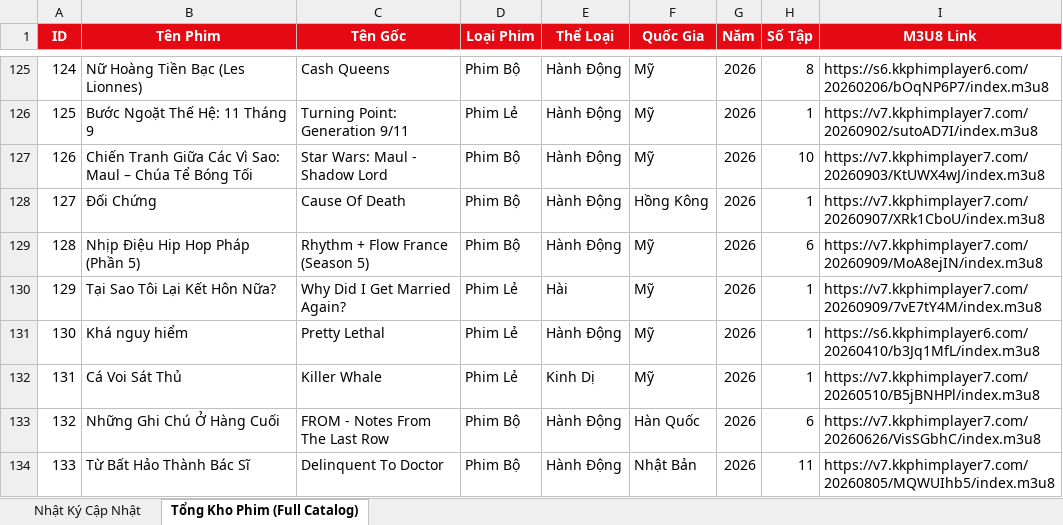
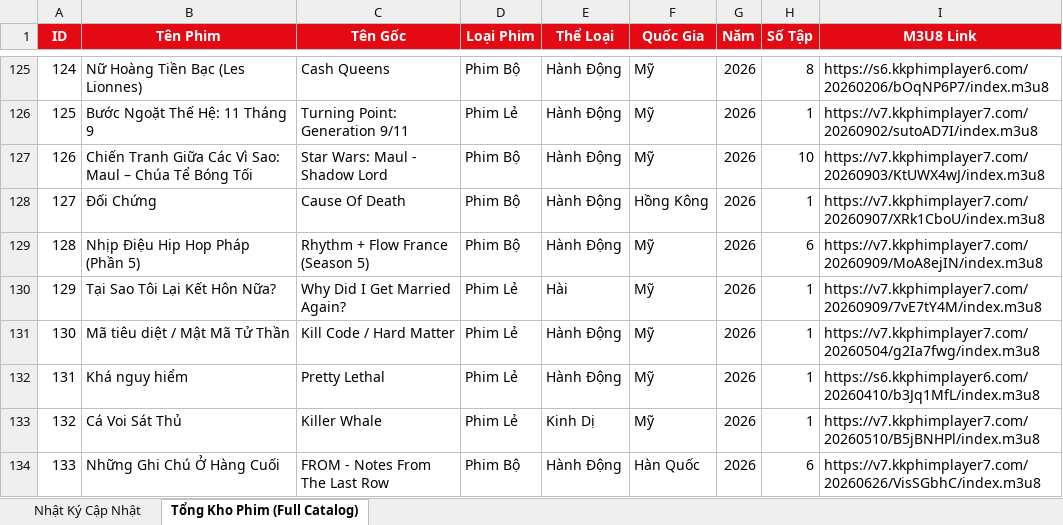
Before and after one commit to exorcisthb/Phim, an Excel workbook: movie_changes_report.xlsx, sheet Tổng Kho Phim (Full Catalog), drawn as a sheet; only a part is shown, gaps mark what is left out; the shorter side is filled out with more unchanged rows; values as stored, in another font and other column widths than the file's, no borders; addresses are those after the commit; the diff names each change by its address in the sheet, - before the commit and + after, or states it on an @@ line.

```diff
--- a/movie_changes_report.xlsx (sheet Tổng Kho Phim (Full Catalog))
+++ b/movie_changes_report.xlsx (sheet Tổng Kho Phim (Full Catalog))
+row 131: 130 | Mã tiêu diệt / Mật Mã Tử Thần | Kill Code / Hard Matter | Phim Lẻ | Hành Động | Mỹ | 2026 | 1 | https://v7.kkphimplayer7.com/20260504/g2Ia7fwg/index.m3u8
@@ column A (ID) renumbered from row 132 down @@
```
Also changed, not shown: sheet Nhật Ký Cập Nhật, 2 other files.
